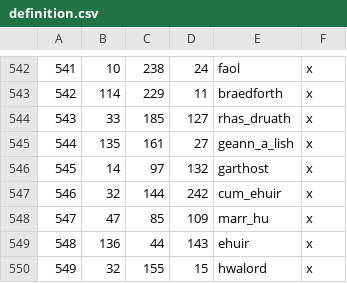
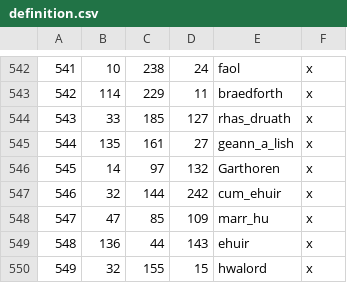
Before and after one commit to terrapass/RealmsInExile, a CSV file: LotRRealmsInExileDev/map_data/definition.csv, drawn as a sheet; only a part is shown, gaps mark what is left out.

```diff
--- a/LotRRealmsInExileDev/map_data/definition.csv
+++ b/LotRRealmsInExileDev/map_data/definition.csv
@@ -545,3 +545,3 @@
 544;135;161;27;geann_a_lish;x
-545;14;97;132;garthost;x
+545;14;97;132;Garthoren;x
 546;32;144;242;cum_ehuir;x
```
Also changed, not shown: 9 other files.
